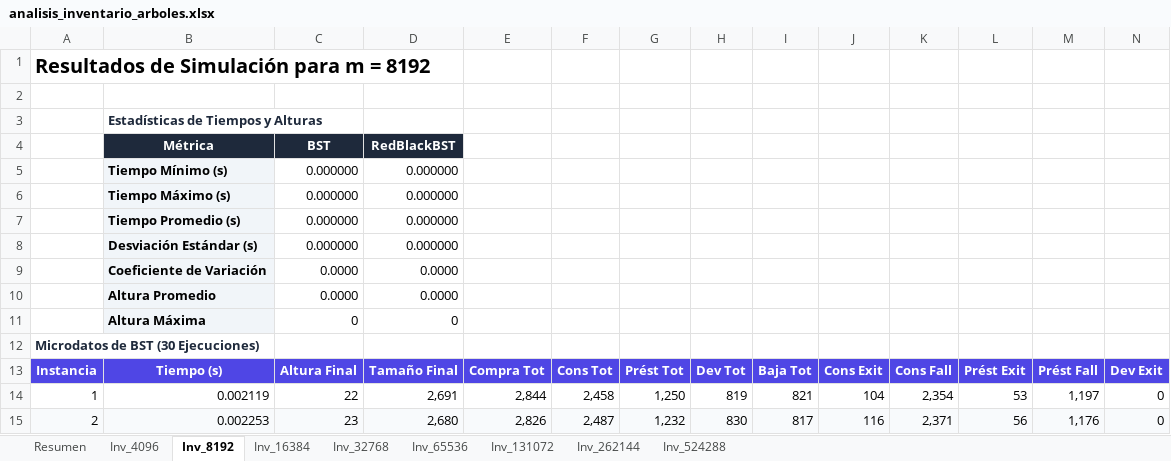
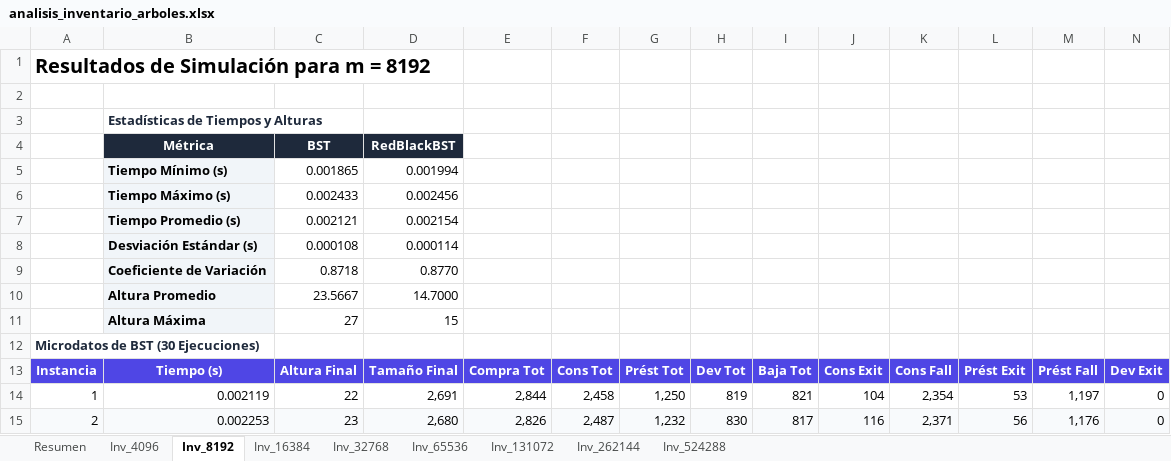
Before and after one commit to felipegomez-005/LAB-4-EDA-CORREGIDO, an Excel workbook: analisis_inventario_arboles.xlsx, sheet Inv_8192, drawn as a sheet; only a part is shown; values as stored, in another font and other column widths than the file's, no borders; charts and pictures not drawn; removed rows and columns are numbered as before the commit, all else as after; rows hold the shown columns only; the diff names each change by its address in the sheet, - before the commit and + after, or states it on an @@ line.

```diff
--- a/analisis_inventario_arboles.xlsx (sheet Inv_8192)
+++ b/analisis_inventario_arboles.xlsx (sheet Inv_8192)
-row 5:  | Tiempo Mínimo (s) | 0.000000 | 0.000000
-row 6:  | Tiempo Máximo (s) | 0.000000 | 0.000000
-row 7:  | Tiempo Promedio (s) | 0.000000 | 0.000000
-row 8:  | Desviación Estándar (s) | 0.000000 | 0.000000
-row 9:  | Coeficiente de Variación | 0.0000 | 0.0000
-row 10:  | Altura Promedio | 0.0000 | 0.0000
-row 11:  | Altura Máxima | 0 | 0
+row 5:  | Tiempo Mínimo (s) | 0.001865 | 0.001994
+row 6:  | Tiempo Máximo (s) | 0.002433 | 0.002456
+row 7:  | Tiempo Promedio (s) | 0.002121 | 0.002154
+row 8:  | Desviación Estándar (s) | 0.000108 | 0.000114
+row 9:  | Coeficiente de Variación | 0.8718 | 0.8770
+row 10:  | Altura Promedio | 23.5667 | 14.7000
+row 11:  | Altura Máxima | 27 | 15
```
Also changed, not shown: sheet Resumen, sheet Inv_4096, sheet Inv_16384, sheet Inv_32768, sheet Inv_65536, sheet Inv_131072, 2 more sheets, charts or pictures, 1 other file.
